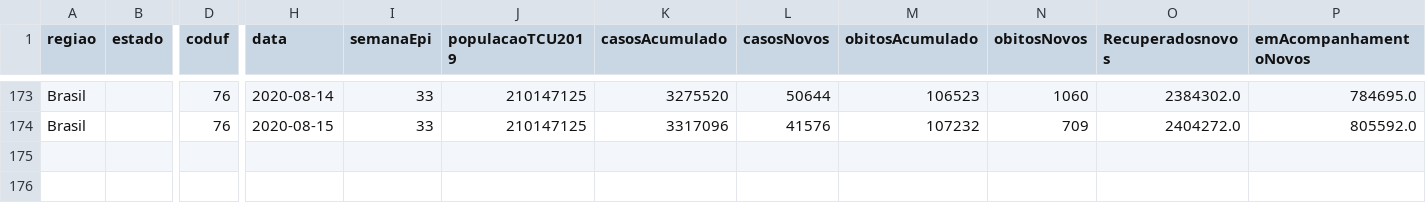
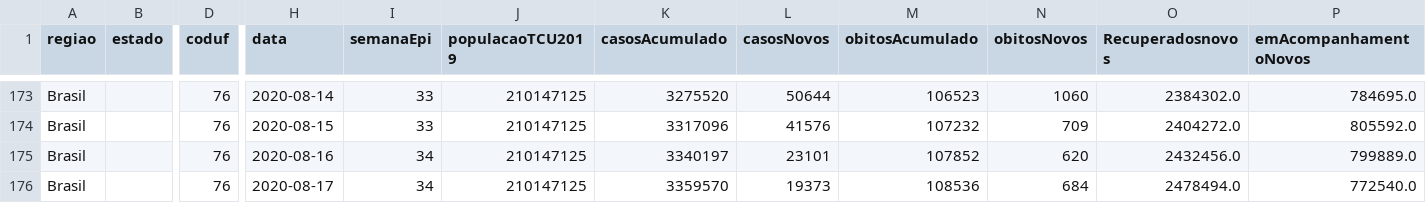
Before and after one commit to marcuswac/covid-br-data, a CSV file: covid-br-ms-country.csv, drawn as a sheet; only a part is shown, gaps mark what is left out; rows hold the shown columns only; the diff names each change by its address in the sheet, - before the commit and + after, or states it on an @@ line.

```diff
--- a/covid-br-ms-country.csv
+++ b/covid-br-ms-country.csv
+row 175: Brasil |  | 76 | 2020-08-16 | 34 | 210147125 | 3340197 | 23101 | 107852 | 620 | 2432456.0 | 799889.0
+row 176: Brasil |  | 76 | 2020-08-17 | 34 | 210147125 | 3359570 | 19373 | 108536 | 684 | 2478494.0 | 772540.0
```
Also changed, not shown: covid-br-ms-states.csv.
